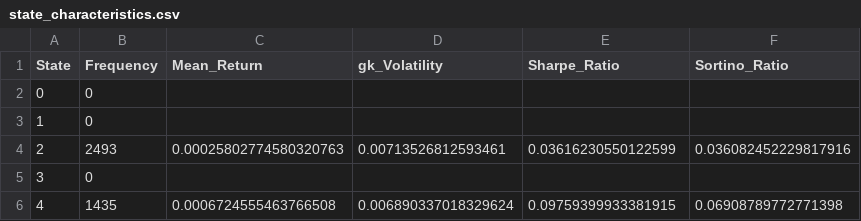
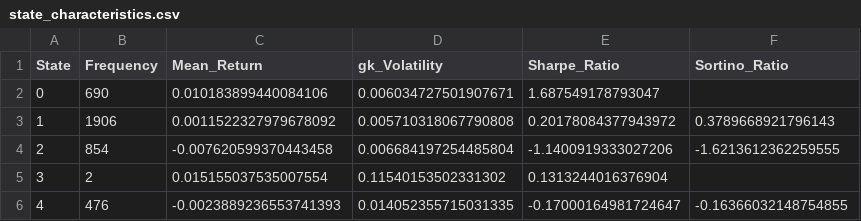
Before and after one commit to Abhinav-2106/iitisoc-hmm-market-regimes, a CSV file: data/state_characteristics.csv, drawn as a sheet.

```diff
--- a/data/state_characteristics.csv
+++ b/data/state_characteristics.csv
@@ -1,6 +1,6 @@
 State,Frequency,Mean_Return,gk_Volatility,Sharpe_Ratio,Sortino_Ratio
-0,0,,,,
-1,0,,,,
-2,2493,0.00025802774580320763,0.00713526812593461,0.03616230550122599,0.036082452229817916
-3,0,,,,
-4,1435,0.0006724555463766508,0.006890337018329624,0.09759399933381915,0.06908789772771398
+0,690,0.010183899440084106,0.006034727501907671,1.687549178793047,
+1,1906,0.0011522327979678092,0.005710318067790808,0.20178084377943972,0.3789668921796143
+2,854,-0.007620599370443458,0.006684197254485804,-1.1400919333027206,-1.6213612362259555
+3,2,0.015155037535007554,0.11540153502331302,0.1313244016376904,
+4,476,-0.0023889236553741393,0.014052355715031335,-0.17000164981724647,-0.16366032148754855
```
Also changed, not shown: data/forecast_probabilities.csv, data/regime_summary.csv, 22 other files.
